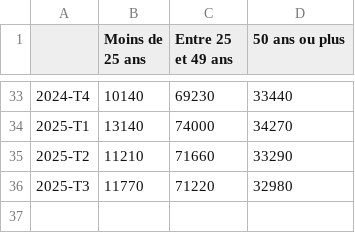
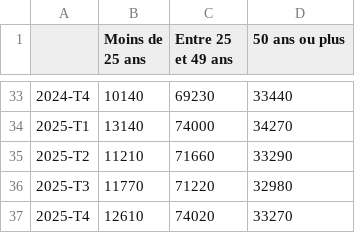
Before and after one commit to Atelier-parisien-d-urbanisme/Observatoire-economie-paris, a CSV file: 3_Chomage_Rsa/3_3_Demandeur_emploi_age/demandeur_emploi_age.csv, drawn as a sheet; only a part is shown, gaps mark what is left out; the diff names each change by its address in the sheet, - before the commit and + after, or states it on an @@ line.

Commit message:
Update demandeur_emploi_age.csv
MAJ

```diff
--- a/3_Chomage_Rsa/3_3_Demandeur_emploi_age/demandeur_emploi_age.csv
+++ b/3_Chomage_Rsa/3_3_Demandeur_emploi_age/demandeur_emploi_age.csv
+row 37: 2025-T4 | 12610 | 74020 | 33270
```
